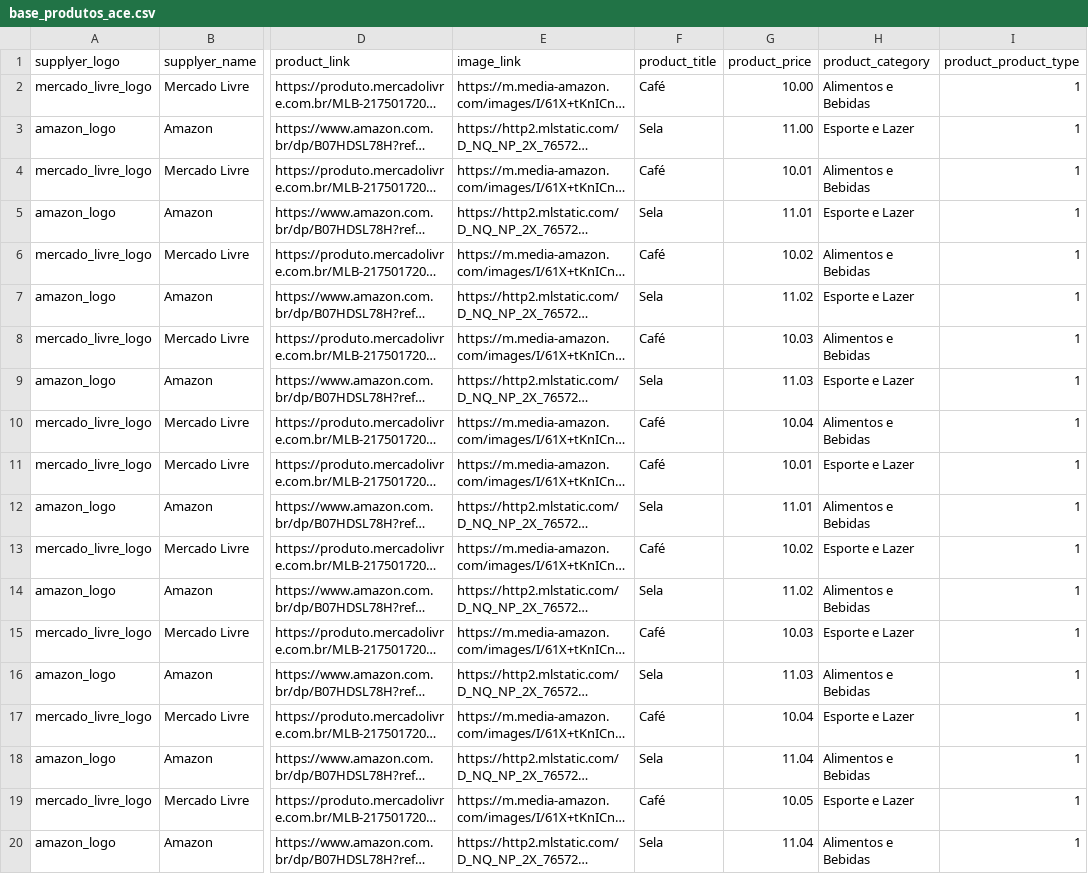
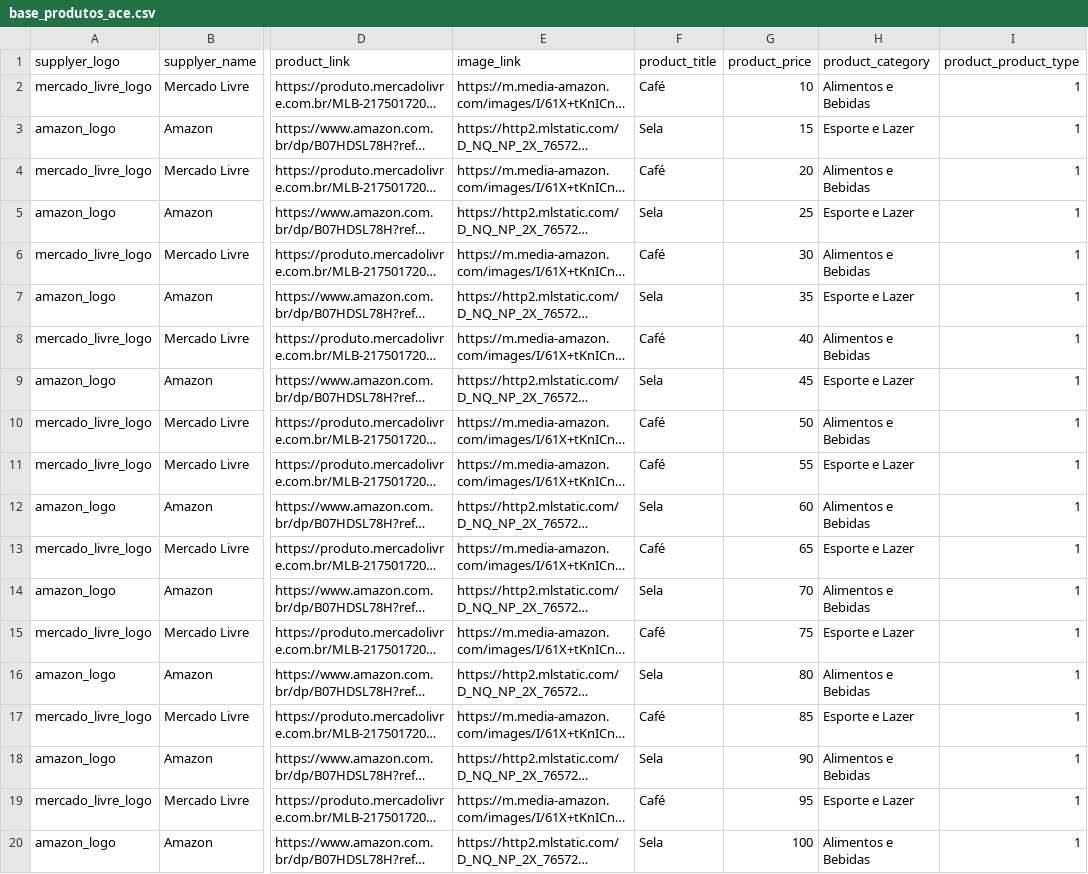
Before and after one commit to LucasGiannini/hosting_data, a CSV file: base_produtos_ace.csv, drawn as a sheet; only a part is shown, gaps mark what is left out; long unchanged cells end in …; the diff names each change by its address in the sheet, - before the commit and + after, or states it on an @@ line.

Commit message:
Add files via upload

```diff
--- a/base_produtos_ace.csv
+++ b/base_produtos_ace.csv
-G2 (product_price): 10.00
+G2 (product_price): 10
-G3 (product_price): 11.00
+G3 (product_price): 15
-G4 (product_price): 10.01
+G4 (product_price): 20
-G5 (product_price): 11.01
+G5 (product_price): 25
-G6 (product_price): 10.02
+G6 (product_price): 30
-G7 (product_price): 11.02
+G7 (product_price): 35
-G8 (product_price): 10.03
+G8 (product_price): 40
-G9 (product_price): 11.03
+G9 (product_price): 45
-G10 (product_price): 10.04
+G10 (product_price): 50
-G11 (product_price): 10.01
+G11 (product_price): 55
-G12 (product_price): 11.01
+G12 (product_price): 60
-G13 (product_price): 10.02
+G13 (product_price): 65
-G14 (product_price): 11.02
+G14 (product_price): 70
-G15 (product_price): 10.03
+G15 (product_price): 75
-G16 (product_price): 11.03
+G16 (product_price): 80
-G17 (product_price): 10.04
+G17 (product_price): 85
-G18 (product_price): 11.04
+G18 (product_price): 90
-G19 (product_price): 10.05
+G19 (product_price): 95
-G20 (product_price): 11.04
+G20 (product_price): 100
```
